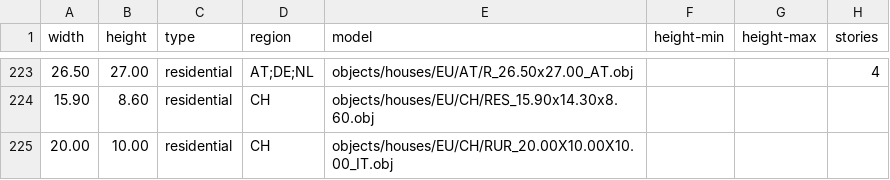
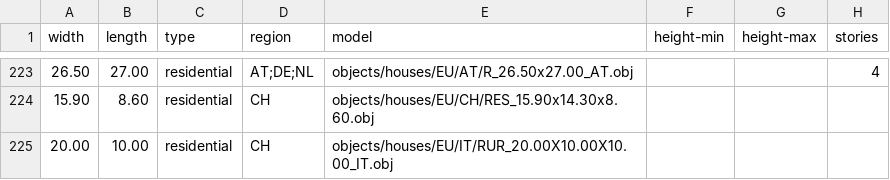
Before and after one commit to gizmosellsbunnys/world-models, a CSV file: residential.csv, drawn as a sheet; only a part is shown, gaps mark what is left out; the diff names each change by its address in the sheet, - before the commit and + after, or states it on an @@ line.

```diff
--- a/residential.csv
+++ b/residential.csv
-B1: height
+B1: length
-E225 (model): objects/houses/EU/CH/RUR_20.00X10.00X10.00_IT.obj
+E225 (model): objects/houses/EU/IT/RUR_20.00X10.00X10.00_IT.obj
```
Also changed, not shown: agriculture.csv, commercial.csv, 1 other file.
